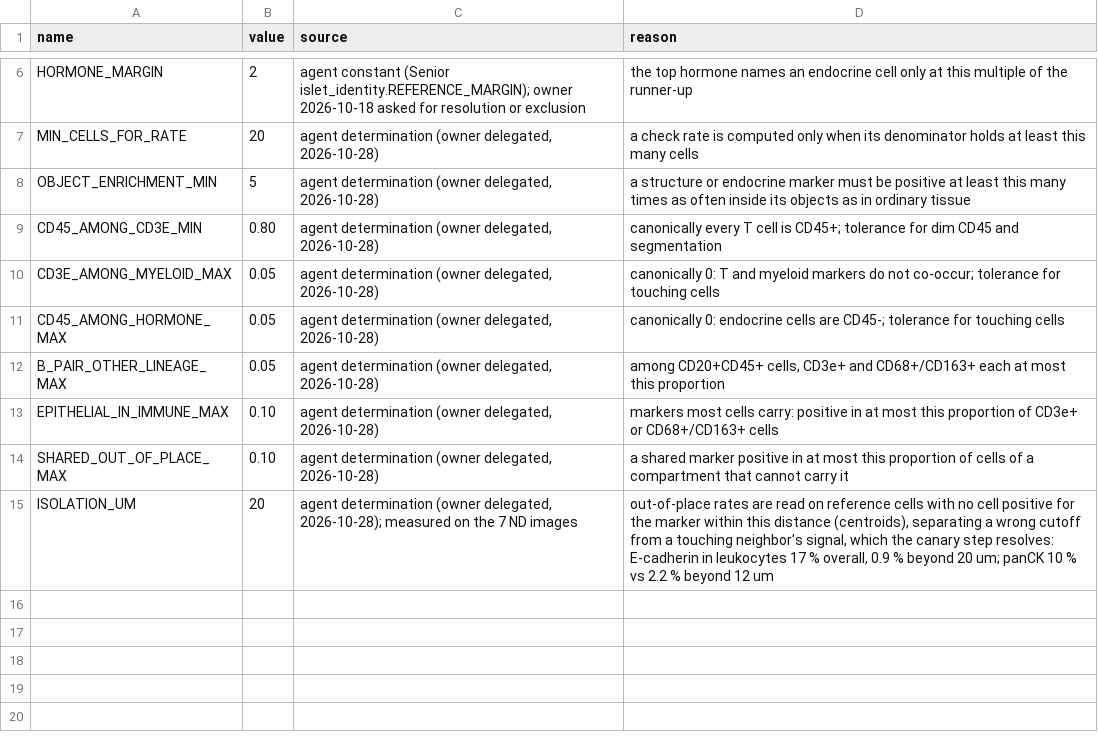
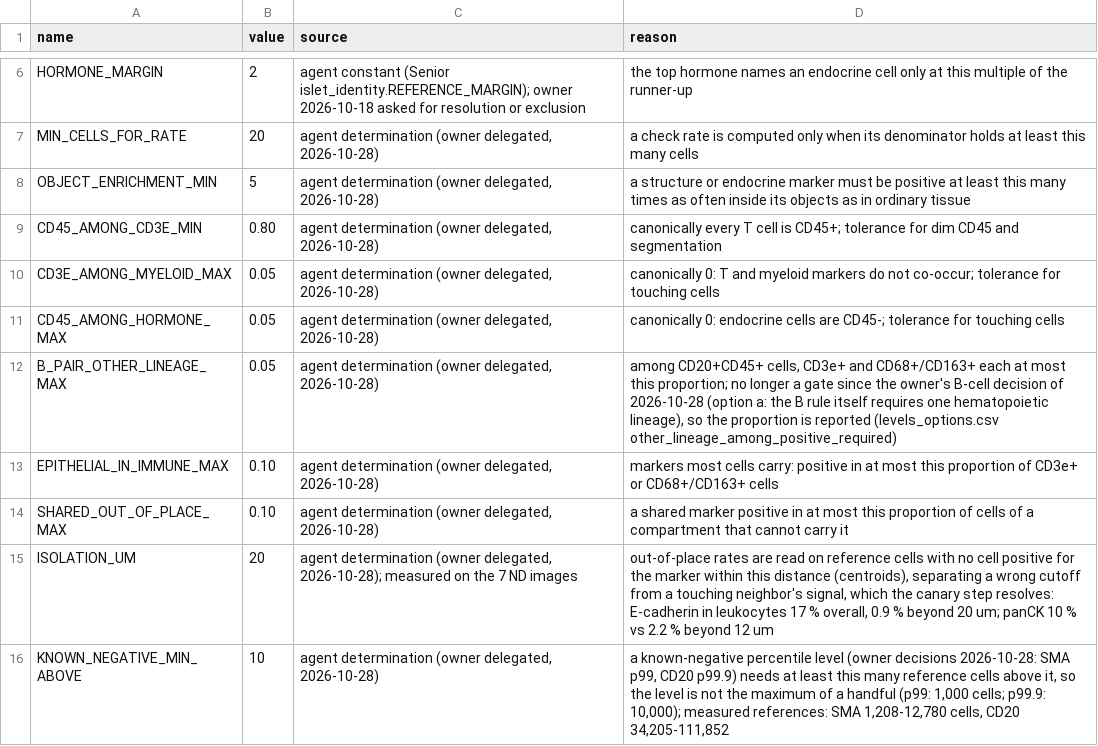
Before and after one commit to smith6jt-cop/Islet-Explorer, a CSV file: scripts/uniform/typing/registry/codex-uniform-32__pancreas__constants.csv, drawn as a sheet; only a part is shown, gaps mark what is left out.

```diff
--- a/scripts/uniform/typing/registry/codex-uniform-32__pancreas__constants.csv
+++ b/scripts/uniform/typing/registry/codex-uniform-32__pancreas__constants.csv
@@ -11,3 +11,3 @@ CD3E_AMONG_MYELOID_MAX,0.05,"agent determination (owner delegated, 2026-10-28)",
 CD45_AMONG_HORMONE_MAX,0.05,"agent determination (owner delegated, 2026-10-28)",canonically 0: endocrine cells are CD45-; tolerance for touching cells
-B_PAIR_OTHER_LINEAGE_MAX,0.05,"agent determination (owner delegated, 2026-10-28)","among CD20+CD45+ cells, CD3e+ and CD68+/CD163+ each at most this proportion"
+B_PAIR_OTHER_LINEAGE_MAX,0.05,"agent determination (owner delegated, 2026-10-28)","among CD20+CD45+ cells, CD3e+ and CD68+/CD163+ each at most this proportion; no longer a gate since the owner's B-cell decision of 2026-10-28 (option a: the B rule itself requires one hematopoietic lineage), so the proportion is reported (levels_options.csv other_lineage_among_positive_required)"
 EPITHELIAL_IN_IMMUNE_MAX,0.10,"agent determination (owner delegated, 2026-10-28)",markers most cells carry: positive in at most this proportion of CD3e+ or CD68+/CD163+ cells
@@ -15 +15,2 @@ SHARED_OUT_OF_PLACE_MAX,0.10,"agent determination (owner delegated, 2026-10-28)"
 ISOLATION_UM,20,"agent determination (owner delegated, 2026-10-28); measured on the 7 ND images","out-of-place rates are read on reference cells with no cell positive for the marker within this distance (centroids), separating a wrong cutoff from a touching neighbor's signal, which the canary step resolves: E-cadherin in leukocytes 17 % overall, 0.9 % beyond 20 um; panCK 10 % vs 2.2 % beyond 12 um"
+KNOWN_NEGATIVE_MIN_ABOVE,10,"agent determination (owner delegated, 2026-10-28)","a known-negative percentile level (owner decisions 2026-10-28: SMA p99, CD20 p99.9) needs at least this many reference cells above it, so the level is not the maximum of a handful (p99: 1,000 cells; p99.9: 10,000); measured references: SMA 1,208-12,780 cells, CD20 34,205-111,852"
```
Also changed, not shown: scripts/uniform/typing/registry/codex-uniform-32__pancreas.csv, 2 other files.
